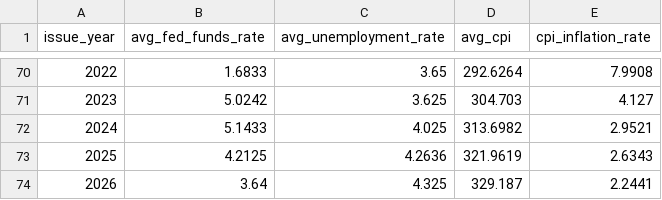
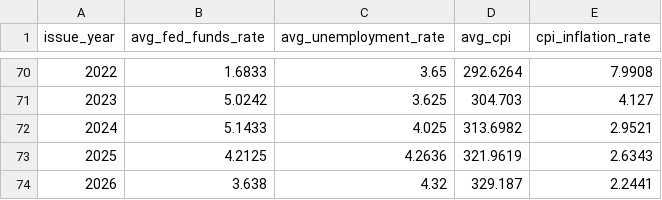
Before and after one commit to Epiphanythu/ai-data-foundation-project, a CSV file: outputs/tables/fred_macro_annual.csv, drawn as a sheet; only a part is shown, gaps mark what is left out.

```diff
--- a/outputs/tables/fred_macro_annual.csv
+++ b/outputs/tables/fred_macro_annual.csv
@@ -73,2 +73,2 @@ issue_year,avg_fed_funds_rate,avg_unemployment_rate,avg_cpi,cpi_inflation_rate
 2025,4.2125,4.2636,321.9619,2.6343
-2026,3.64,4.325,329.187,2.2441
+2026,3.638,4.32,329.187,2.2441
```
Also changed, not shown: data/external/fred_macro_monthly.csv, outputs/tables/fred_macro_quarterly.csv, 23 other files.
